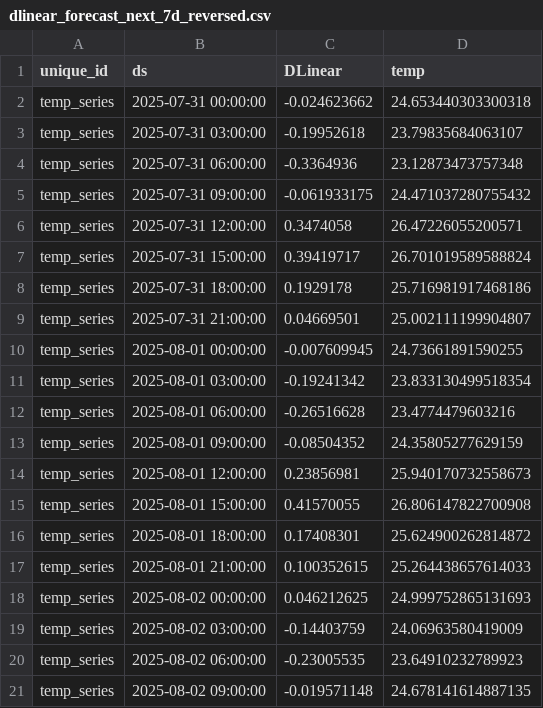
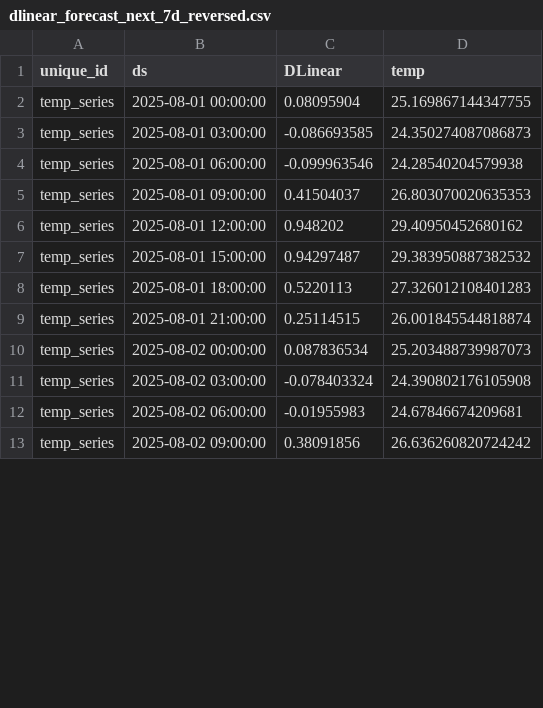
Before and after one commit to Myboo235/weather_forecast_app, a CSV file: model/dlinear/dlinear_forecast_next_7d_reversed.csv, drawn as a sheet; only a part is shown; the diff covers the shown part only.

```diff
--- a/model/dlinear/dlinear_forecast_next_7d_reversed.csv
+++ b/model/dlinear/dlinear_forecast_next_7d_reversed.csv
@@ -1,21 +1,13 @@
 unique_id,ds,DLinear,temp
-temp_series,2025-07-31 00:00:00,-0.024623662,24.653440303300318
-temp_series,2025-07-31 03:00:00,-0.19952618,23.79835684063107
-temp_series,2025-07-31 06:00:00,-0.3364936,23.12873473757348
-temp_series,2025-07-31 09:00:00,-0.061933175,24.471037280755432
-temp_series,2025-07-31 12:00:00,0.3474058,26.47226055200571
-temp_series,2025-07-31 15:00:00,0.39419717,26.701019589588824
-temp_series,2025-07-31 18:00:00,0.1929178,25.716981917468186
-temp_series,2025-07-31 21:00:00,0.04669501,25.002111199904807
-temp_series,2025-08-01 00:00:00,-0.007609945,24.73661891590255
-temp_series,2025-08-01 03:00:00,-0.19241342,23.833130499518354
-temp_series,2025-08-01 06:00:00,-0.26516628,23.4774479603216
-temp_series,2025-08-01 09:00:00,-0.08504352,24.35805277629159
-temp_series,2025-08-01 12:00:00,0.23856981,25.940170732558673
-temp_series,2025-08-01 15:00:00,0.41570055,26.806147822700908
-temp_series,2025-08-01 18:00:00,0.17408301,25.624900262814872
-temp_series,2025-08-01 21:00:00,0.100352615,25.264438657614033
-temp_series,2025-08-02 00:00:00,0.046212625,24.999752865131693
-temp_series,2025-08-02 03:00:00,-0.14403759,24.06963580419009
-temp_series,2025-08-02 06:00:00,-0.23005535,23.64910232789923
-temp_series,2025-08-02 09:00:00,-0.019571148,24.678141614887135
+temp_series,2025-08-01 00:00:00,0.08095904,25.169867144347755
+temp_series,2025-08-01 03:00:00,-0.086693585,24.350274087086873
+temp_series,2025-08-01 06:00:00,-0.099963546,24.28540204579938
+temp_series,2025-08-01 09:00:00,0.41504037,26.803070020635353
+temp_series,2025-08-01 12:00:00,0.948202,29.40950452680162
+temp_series,2025-08-01 15:00:00,0.94297487,29.383950887382532
+temp_series,2025-08-01 18:00:00,0.5220113,27.326012108401283
+temp_series,2025-08-01 21:00:00,0.25114515,26.001845544818874
+temp_series,2025-08-02 00:00:00,0.087836534,25.203488739987073
+temp_series,2025-08-02 03:00:00,-0.078403324,24.390802176105908
+temp_series,2025-08-02 06:00:00,-0.01955983,24.67846674209681
+temp_series,2025-08-02 09:00:00,0.38091856,26.636260820724242
```
Also changed, not shown: 8 added rows and 72 edited cells elsewhere in this file, model/dlinear/dlinear_forecast.csv, model/dlinear/dlinear_forecast_next_7d.csv, 1 other file.
